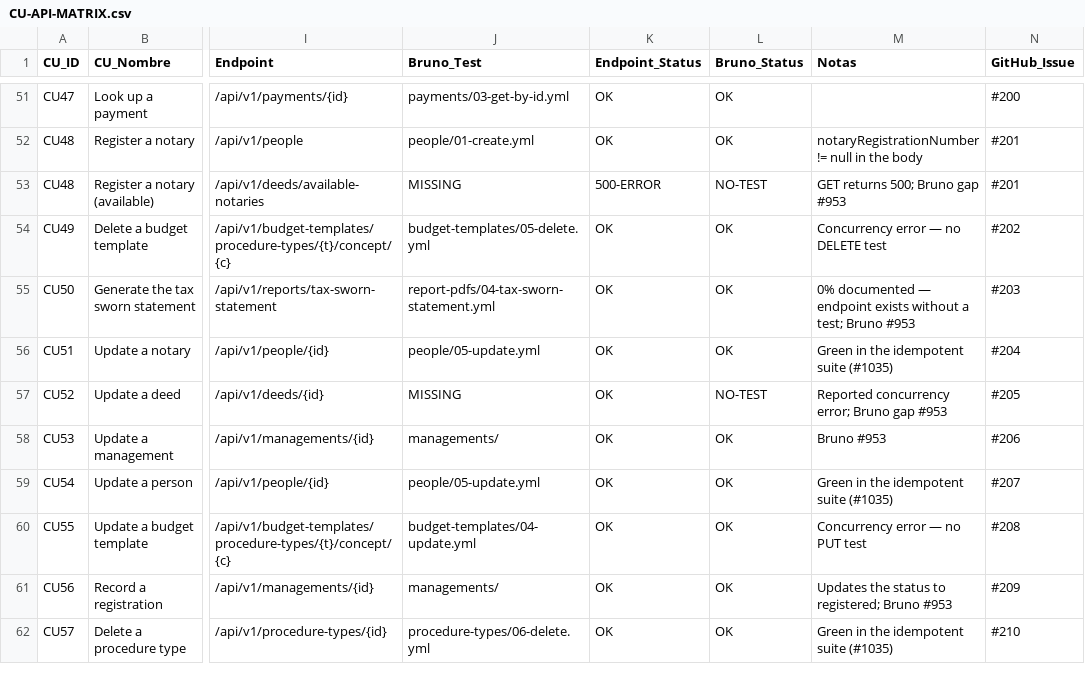
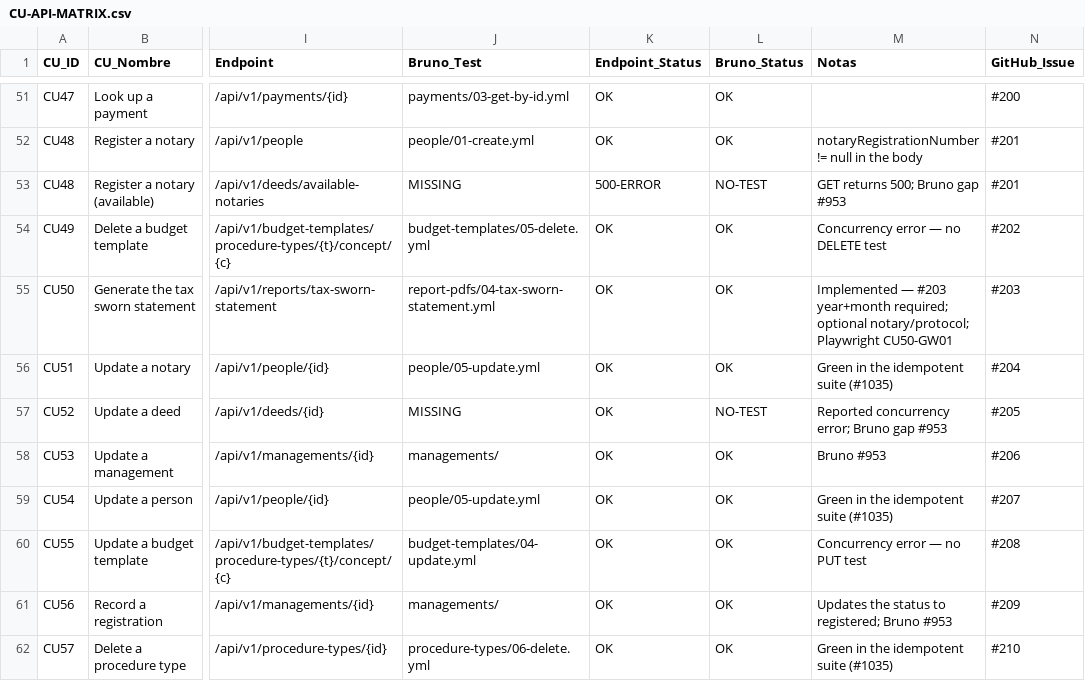
Before and after one commit to matiaspakua/notaire, a CSV file: docs/300-development/303-testing/CU-API-MATRIX.csv, drawn as a sheet; only a part is shown, gaps mark what is left out; the diff names each change by its address in the sheet, - before the commit and + after, or states it on an @@ line.

```diff
--- a/docs/300-development/303-testing/CU-API-MATRIX.csv
+++ b/docs/300-development/303-testing/CU-API-MATRIX.csv
-M55 (Notas): 0% documented — endpoint exists without a test; Bruno #953
+M55 (Notas): Implemented — #203 year+month required; optional notary/protocol; Playwright CU50-GW01
```
Also changed, not shown: 31 other files.
